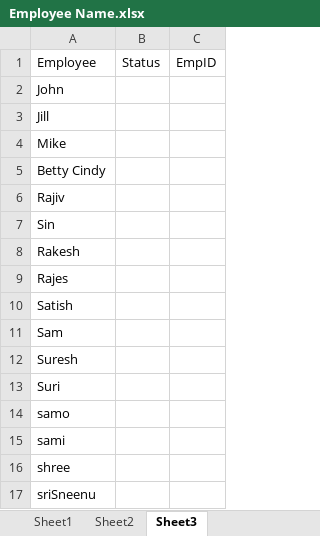
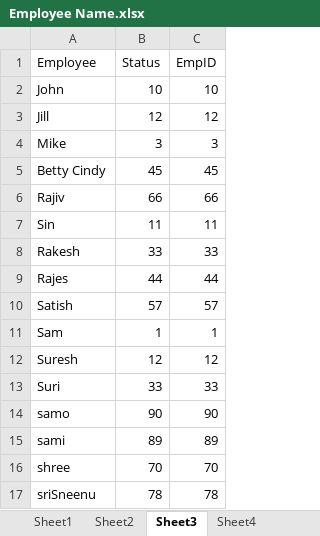
Before and after one commit to Rajivrpa/SampleExcel, an Excel workbook: Employee Name.xlsx, sheet Sheet3, drawn as a sheet; only a part is shown; values as stored, in another font and other column widths than the file's, no borders; the diff covers the shown part only; the diff names each change by its address in the sheet, - before the commit and + after, or states it on an @@ line.

```diff
--- a/Employee Name.xlsx (sheet Sheet3)
+++ b/Employee Name.xlsx (sheet Sheet3)
+sheet tab: Sheet4
-B2 (Status): (empty)
+B2 (Status): 10
-C2 (EmpID): (empty)
+C2 (EmpID): 10
-B3 (Status): (empty)
+B3 (Status): 12
-C3 (EmpID): (empty)
+C3 (EmpID): 12
-B4 (Status): (empty)
+B4 (Status): 3
-C4 (EmpID): (empty)
+C4 (EmpID): 3
-B5 (Status): (empty)
+B5 (Status): 45
-C5 (EmpID): (empty)
+C5 (EmpID): 45
-B6 (Status): (empty)
+B6 (Status): 66
-C6 (EmpID): (empty)
+C6 (EmpID): 66
-B7 (Status): (empty)
+B7 (Status): 11
-C7 (EmpID): (empty)
+C7 (EmpID): 11
-B8 (Status): (empty)
+B8 (Status): 33
-C8 (EmpID): (empty)
+C8 (EmpID): 33
-B9 (Status): (empty)
+B9 (Status): 44
-C9 (EmpID): (empty)
+C9 (EmpID): 44
-B10 (Status): (empty)
+B10 (Status): 57
-C10 (EmpID): (empty)
+C10 (EmpID): 57
-B11 (Status): (empty)
+B11 (Status): 1
-C11 (EmpID): (empty)
+C11 (EmpID): 1
-B12 (Status): (empty)
+B12 (Status): 12
-C12 (EmpID): (empty)
+C12 (EmpID): 12
-B13 (Status): (empty)
+B13 (Status): 33
-C13 (EmpID): (empty)
+C13 (EmpID): 33
-B14 (Status): (empty)
+B14 (Status): 90
-C14 (EmpID): (empty)
+C14 (EmpID): 90
-B15 (Status): (empty)
+B15 (Status): 89
-C15 (EmpID): (empty)
+C15 (EmpID): 89
-B16 (Status): (empty)
+B16 (Status): 70
-C16 (EmpID): (empty)
+C16 (EmpID): 70
-B17 (Status): (empty)
+B17 (Status): 78
-C17 (EmpID): (empty)
+C17 (EmpID): 78
```
Also changed, not shown: 1 added row and 10 edited cells elsewhere in this sheet, sheet Sheet1, sheet Sheet2, 1 other file.
